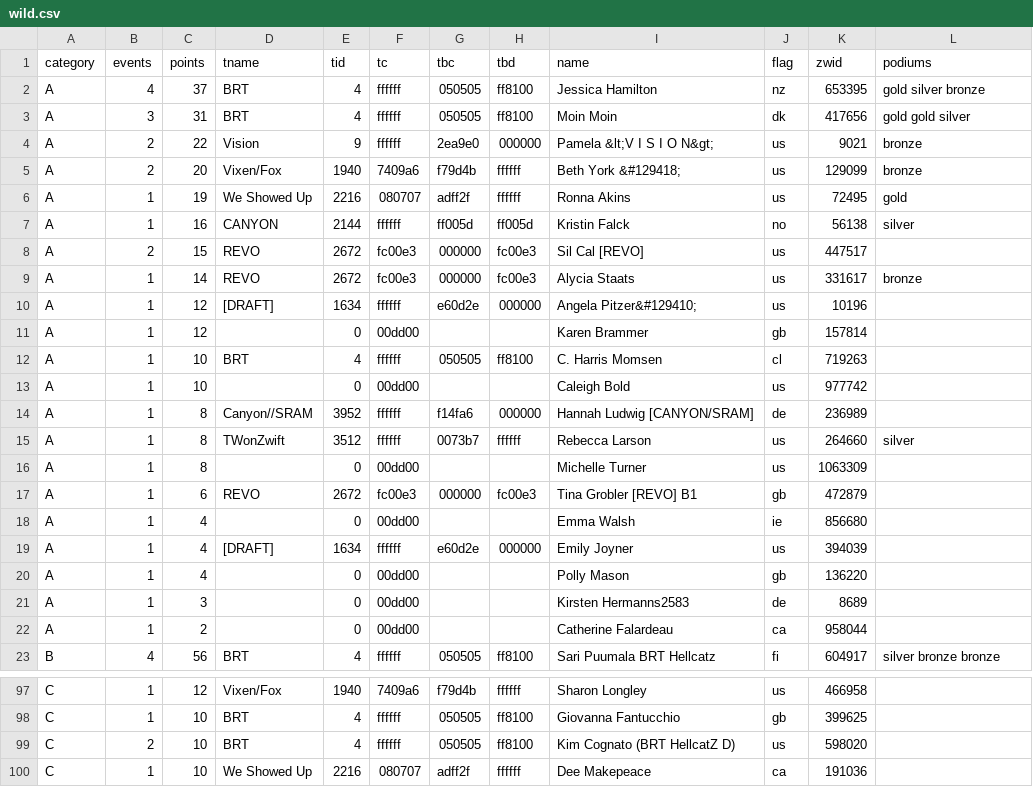
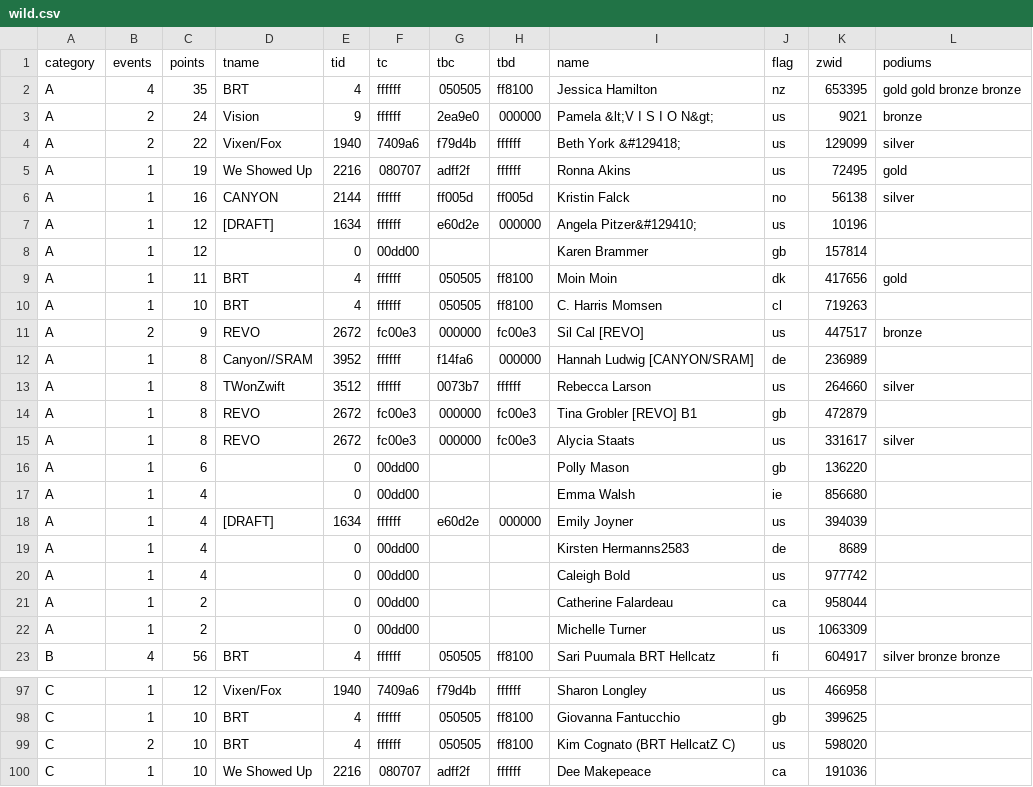
Before and after one commit to jessicah/boltrace.team, a CSV file: _data/wild.csv, drawn as a sheet; only a part is shown, gaps mark what is left out.

Commit message:
Wild Women: update results after ZP's automatic suspension...

```diff
--- a/_data/wild.csv
+++ b/_data/wild.csv
@@ -1,23 +1,23 @@
 category,events,points,tname,tid,tc,tbc,tbd,name,flag,zwid,podiums
-A,4,37,BRT,4,ffffff,050505,ff8100,Jessica Hamilton,nz,653395,gold silver bronze
-A,3,31,BRT,4,ffffff,050505,ff8100,Moin Moin ,dk,417656,gold gold silver
-A,2,22,Vision,9,ffffff,2ea9e0,000000,Pamela &lt;V I S I O N&gt;,us,9021,bronze
-A,2,20,Vixen/Fox,1940,7409a6,f79d4b,ffffff,Beth York &#129418;,us,129099,bronze
+A,4,35,BRT,4,ffffff,050505,ff8100,Jessica Hamilton,nz,653395,gold gold bronze bronze
+A,2,24,Vision,9,ffffff,2ea9e0,000000,Pamela &lt;V I S I O N&gt;,us,9021,bronze
+A,2,22,Vixen/Fox,1940,7409a6,f79d4b,ffffff,Beth York &#129418;,us,129099,silver
 A,1,19,We Showed Up ,2216,080707,adff2f,ffffff,Ronna Akins,us,72495,gold
 A,1,16,CANYON,2144,ffffff,ff005d,ff005d,Kristin Falck,no,56138,silver
-A,2,15,REVO,2672,fc00e3,000000,fc00e3,Sil Cal [REVO],us,447517,
-A,1,14,REVO,2672,fc00e3,000000,fc00e3,Alycia Staats,us,331617,bronze
 A,1,12,[DRAFT],1634,ffffff,e60d2e,000000,Angela Pitzer&#129410;,us,10196,
 A,1,12,,0,00dd00,,,Karen Brammer,gb,157814,
+A,1,11,BRT,4,ffffff,050505,ff8100,Moin Moin ,dk,417656,gold
 A,1,10,BRT,4,ffffff,050505,ff8100,C. Harris Momsen,cl,719263,
-A,1,10,,0,00dd00,,,Caleigh Bold,us,977742,
+A,2,9,REVO,2672,fc00e3,000000,fc00e3,Sil Cal [REVO],us,447517,bronze
 A,1,8,Canyon//SRAM,3952,ffffff,f14fa6,000000,Hannah Ludwig [CANYON/SRAM],de,236989,
 A,1,8,TWonZwift,3512,ffffff,0073b7,ffffff,Rebecca Larson,us,264660,silver
-A,1,8,,0,00dd00,,,Michelle Turner,us,1063309,
-A,1,6,REVO,2672,fc00e3,000000,fc00e3,Tina Grobler [REVO] B1,gb,472879,
+A,1,8,REVO,2672,fc00e3,000000,fc00e3,Tina Grobler [REVO] B1,gb,472879,
+A,1,8,REVO,2672,fc00e3,000000,fc00e3,Alycia Staats,us,331617,silver
+A,1,6,,0,00dd00,,,Polly Mason ,gb,136220,
 A,1,4,,0,00dd00,,,Emma Walsh,ie,856680,
 A,1,4,[DRAFT],1634,ffffff,e60d2e,000000,Emily Joyner,us,394039,
-A,1,4,,0,00dd00,,,Polly Mason ,gb,136220,
-A,1,3,,0,00dd00,,,Kirsten Hermanns2583,de,8689,
+A,1,4,,0,00dd00,,,Kirsten Hermanns2583,de,8689,
+A,1,4,,0,00dd00,,,Caleigh Bold,us,977742,
 A,1,2,,0,00dd00,,,Catherine Falardeau,ca,958044,
+A,1,2,,0,00dd00,,,Michelle Turner,us,1063309,
 B,4,56,BRT,4,ffffff,050505,ff8100,Sari Puumala BRT Hellcatz ,fi,604917,silver bronze bronze
@@ -98,3 +98,3 @@ C,1,12,Vixen/Fox,1940,7409a6,f79d4b,ffffff,Sharon Longley,us,466958,
 C,1,10,BRT,4,ffffff,050505,ff8100,Giovanna Fantucchio,gb,399625,
-C,2,10,BRT,4,ffffff,050505,ff8100,Kim Cognato (BRT HellcatZ D),us,598020,
+C,2,10,BRT,4,ffffff,050505,ff8100,Kim Cognato (BRT HellcatZ C),us,598020,
 C,1,10,We Showed Up ,2216,080707,adff2f,ffffff,Dee Makepeace,ca,191036,
```
Also changed, not shown: _data/wildteam.csv, 1 other file.
